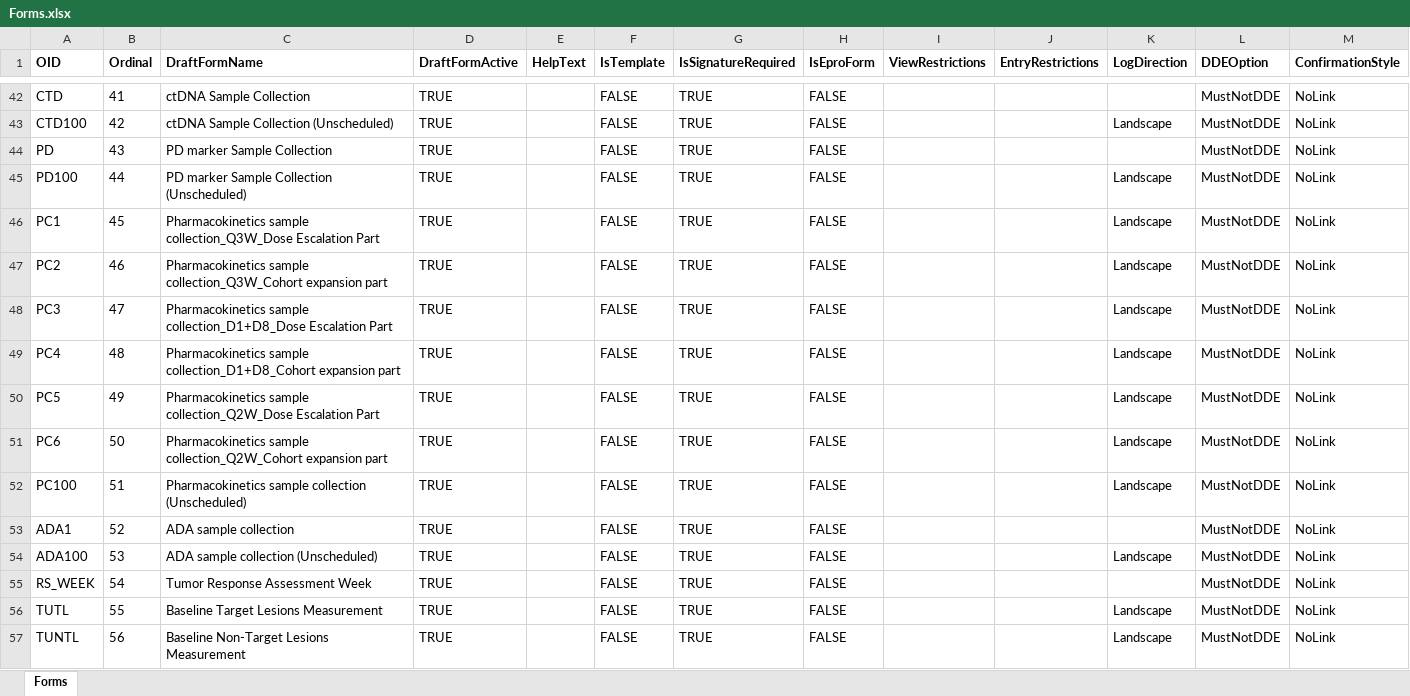
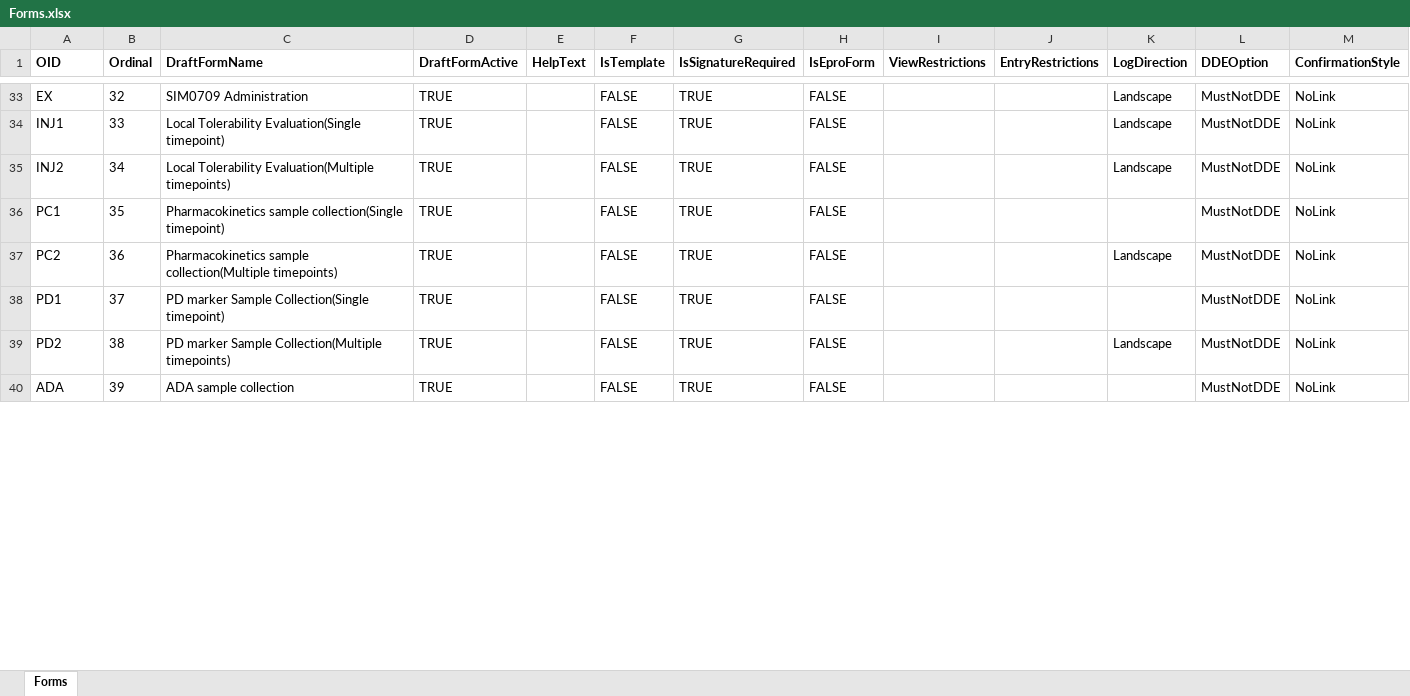
Before and after one commit to zhouhuawei2025/GenerateRaveSDSByAi, an Excel workbook: bin/Debug/net9.0-windows/运行日志/Forms.xlsx, sheet Forms, drawn as a sheet; only a part is shown, gaps mark what is left out; values as stored, in another font and other column widths than the file's, no borders; removed rows and columns are numbered as before the commit, all else as after; rows hold the shown columns only; the diff covers the shown part only; the diff names each change by its address in the sheet, - before the commit and + after, or states it on an @@ line.

```diff
--- a/bin/Debug/net9.0-windows/运行日志/Forms.xlsx (sheet Forms)
+++ b/bin/Debug/net9.0-windows/运行日志/Forms.xlsx (sheet Forms)
-A33 (OID): CTD
+A33 (OID): EX
-B33 (Ordinal): 41
+B33 (Ordinal): 32
-C33 (DraftFormName): ctDNA Sample Collection
+C33 (DraftFormName): SIM0709 Administration
-K33 (LogDirection): (empty)
+K33 (LogDirection): Landscape
-A34 (OID): CTD100
+A34 (OID): INJ1
-B34 (Ordinal): 42
+B34 (Ordinal): 33
-C34 (DraftFormName): ctDNA Sample Collection (Unscheduled)
+C34 (DraftFormName): Local Tolerability Evaluation(Single timepoint)
-row 44: PD | 43 | PD marker Sample Collection | TRUE |  | FALSE | TRUE | FALSE |  |  |  | MustNotDDE | NoLink
-A35 (OID): PD100
+A35 (OID): INJ2
-B35 (Ordinal): 44
+B35 (Ordinal): 34
-C35 (DraftFormName): PD marker Sample Collection (Unscheduled)
+C35 (DraftFormName): Local Tolerability Evaluation(Multiple timepoints)
-B36 (Ordinal): 45
+B36 (Ordinal): 35
-C36 (DraftFormName): Pharmacokinetics sample collection_Q3W_Dose Escalation Part
+C36 (DraftFormName): Pharmacokinetics sample collection(Single timepoint)
-K36 (LogDirection): Landscape
+K36 (LogDirection): (empty)
-B37 (Ordinal): 46
+B37 (Ordinal): 36
-C37 (DraftFormName): Pharmacokinetics sample collection_Q3W_Cohort expansion part
+C37 (DraftFormName): Pharmacokinetics sample collection(Multiple timepoints)
-row 48: PC3 | 47 | Pharmacokinetics sample collection_D1+D8_Dose Escalation Part | TRUE |  | FALSE | TRUE | FALSE |  |  | Landscape | MustNotDDE | NoLink
-row 49: PC4 | 48 | Pharmacokinetics sample collection_D1+D8_Cohort expansion part | TRUE |  | FALSE | TRUE | FALSE |  |  | Landscape | MustNotDDE | NoLink
-A38 (OID): PC5
+A38 (OID): PD1
-B38 (Ordinal): 49
+B38 (Ordinal): 37
-C38 (DraftFormName): Pharmacokinetics sample collection_Q2W_Dose Escalation Part
+C38 (DraftFormName): PD marker Sample Collection(Single timepoint)
-K38 (LogDirection): Landscape
+K38 (LogDirection): (empty)
-A39 (OID): PC6
+A39 (OID): PD2
-B39 (Ordinal): 50
+B39 (Ordinal): 38
-C39 (DraftFormName): Pharmacokinetics sample collection_Q2W_Cohort expansion part
+C39 (DraftFormName): PD marker Sample Collection(Multiple timepoints)
-row 52: PC100 | 51 | Pharmacokinetics sample collection (Unscheduled) | TRUE |  | FALSE | TRUE | FALSE |  |  | Landscape | MustNotDDE | NoLink
-A40 (OID): ADA1
+A40 (OID): ADA
-B40 (Ordinal): 52
+B40 (Ordinal): 39
-row 54: ADA100 | 53 | ADA sample collection (Unscheduled) | TRUE |  | FALSE | TRUE | FALSE |  |  | Landscape | MustNotDDE | NoLink
-row 55: RS_WEEK | 54 | Tumor Response Assessment Week | TRUE |  | FALSE | TRUE | FALSE |  |  |  | MustNotDDE | NoLink
-row 56: TUTL | 55 | Baseline Target Lesions Measurement | TRUE |  | FALSE | TRUE | FALSE |  |  | Landscape | MustNotDDE | NoLink
-row 57: TUNTL | 56 | Baseline Non-Target Lesions Measurement | TRUE |  | FALSE | TRUE | FALSE |  |  | Landscape | MustNotDDE | NoLink
```
Also changed, not shown: 2 added rows, 16 removed rows and 66 edited cells elsewhere in this sheet, 16 other files.
